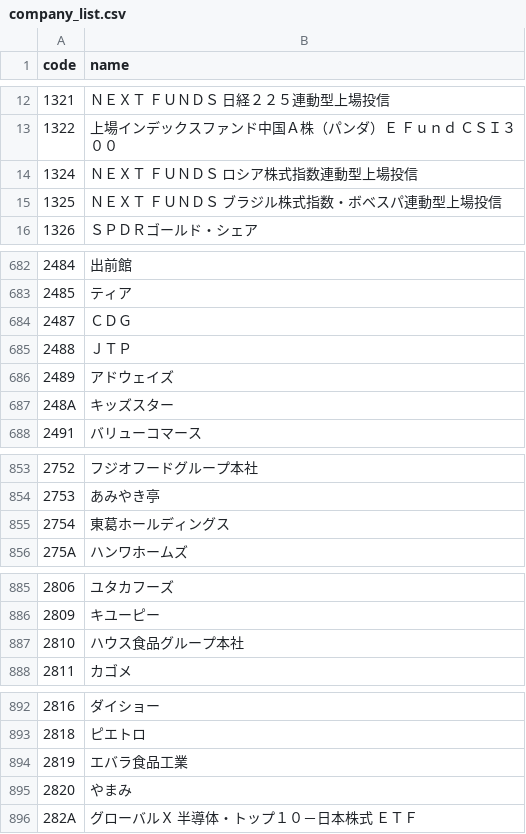
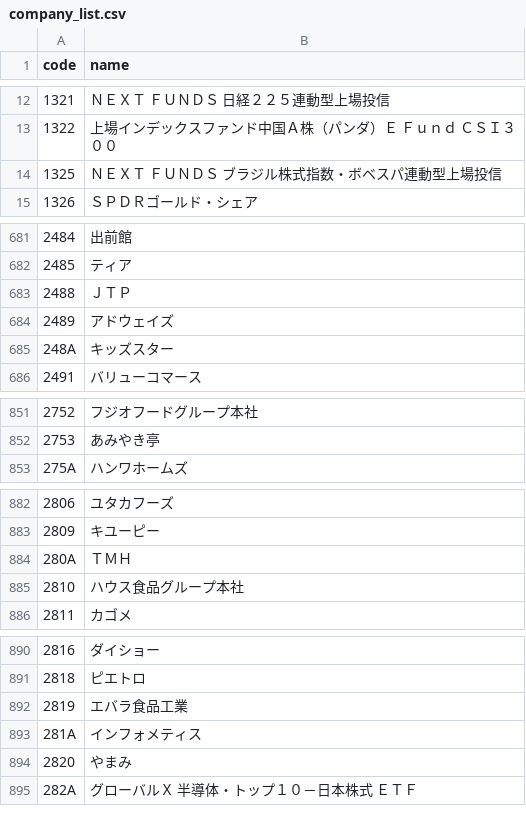
Before and after one commit to te-chan/JP-CompanyCode, a CSV file: company_list.csv, drawn as a sheet; only a part is shown, gaps mark what is left out; the diff covers the shown part only.

```diff
--- a/company_list.csv
+++ b/company_list.csv
@@ -13,3 +13,2 @@ code,name
 1322,上場インデックスファンド中国Ａ株（パンダ）Ｅ　Ｆｕｎｄ　ＣＳＩ３００
-1324,ＮＥＸＴ　ＦＵＮＤＳ　ロシア株式指数連動型上場投信
 1325,ＮＥＸＴ　ＦＵＮＤＳ　ブラジル株式指数・ボベスパ連動型上場投信
@@ -683,3 +682,2 @@ code,name
 2485,ティア
-2487,ＣＤＧ
 2488,ＪＴＰ
@@ -854,3 +852,2 @@ code,name
 2753,あみやき亭
-2754,東葛ホールディングス
 275A,ハンワホームズ
@@ -886,2 +883,3 @@ code,name
 2809,キユーピー
+280A,ＴＭＨ
 2810,ハウス食品グループ本社
@@ -894,2 +892,3 @@ code,name
 2819,エバラ食品工業
+281A,インフォメティス
 2820,やまみ
```
Also changed, not shown: 24 added rows, 7 removed rows and 1 edited cell elsewhere in this file.
